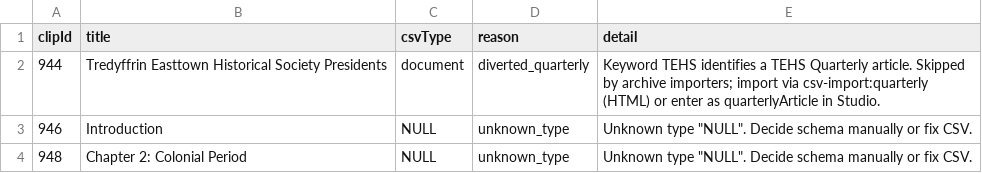
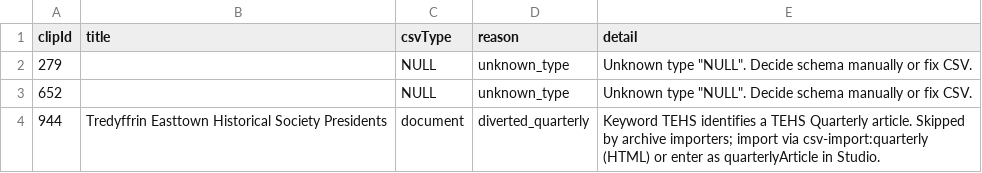
Before and after one commit to Simon-Bertram/studio-tehs-document-db, a CSV file: migrations/csv-import/reports/skipped.csv, drawn as a sheet; removed rows and columns are numbered as before the commit, all else as after; the diff names each change by its address in the sheet, - before the commit and + after, or states it on an @@ line.

```diff
--- a/migrations/csv-import/reports/skipped.csv
+++ b/migrations/csv-import/reports/skipped.csv
+row 2: 279 |  | NULL | unknown_type | Unknown type "NULL". Decide schema manually or fix CSV.
+row 3: 652 |  | NULL | unknown_type | Unknown type "NULL". Decide schema manually or fix CSV.
-row 3: 946 | Introduction | NULL | unknown_type | Unknown type "NULL". Decide schema manually or fix CSV.
-row 4: 948 | Chapter 2: Colonial Period | NULL | unknown_type | Unknown type "NULL". Decide schema manually or fix CSV.
```
Also changed, not shown: 13 other files.
